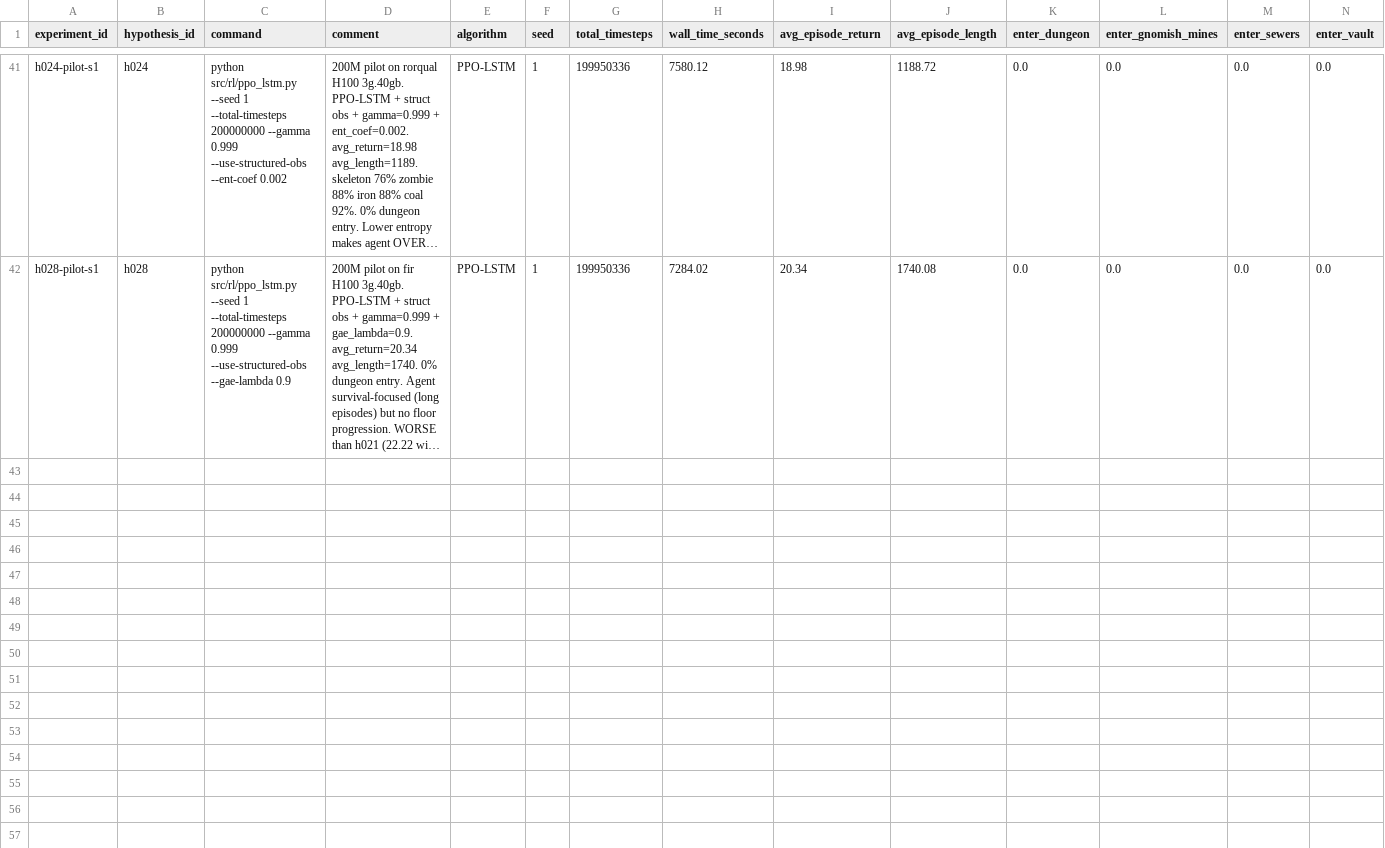
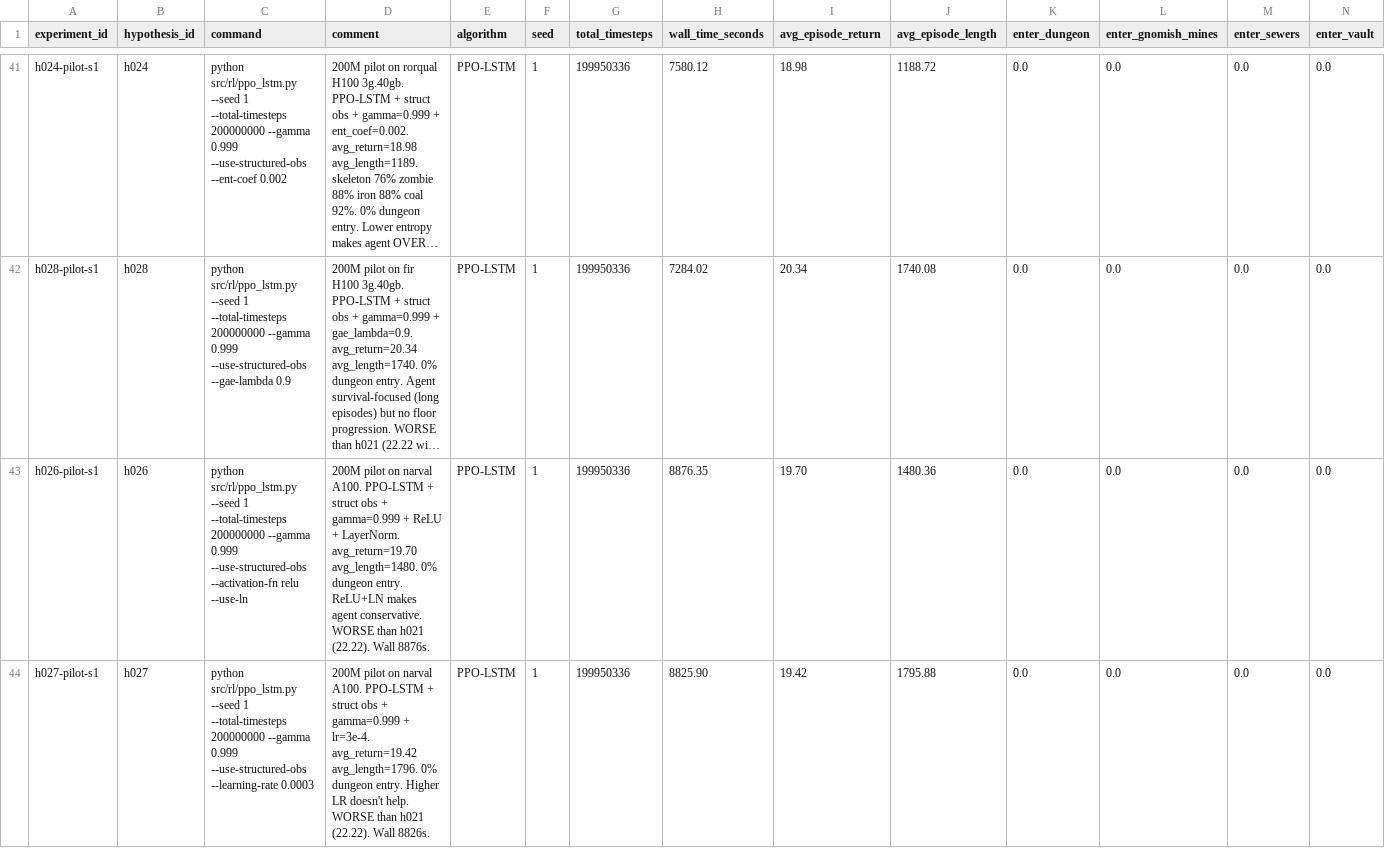
Before and after one commit to roger-creus/auto-craftax, a CSV file: results/experiments.csv, drawn as a sheet; only a part is shown, gaps mark what is left out; long unchanged cells end in …; rows hold the shown columns only; the diff covers the shown part only; the diff names each change by its address in the sheet, - before the commit and + after, or states it on an @@ line.

```diff
--- a/results/experiments.csv
+++ b/results/experiments.csv
+row 43: h026-pilot-s1 | h026 | python src/rl/ppo_lstm.py --seed 1 --total-timesteps 200000000 --gamma 0.999 --use-structured-obs --activation-fn relu --use-ln | 200M pilot on narval A100. PPO-LSTM + struct obs + gamma=0.999 + ReLU + LayerNorm. avg_return=19.70 avg_length=1480. 0% dungeon entry. ReLU+LN makes agent conservative. WORSE than h021 (22.22). Wall 8876s. | PPO-LSTM | 1 | 199950336 | 8876.35 | 19.70 | 1480.36 | 0.0 | 0.0 | 0.0 | 0.0
+row 44: h027-pilot-s1 | h027 | python src/rl/ppo_lstm.py --seed 1 --total-timesteps 200000000 --gamma 0.999 --use-structured-obs --learning-rate 0.0003 | 200M pilot on narval A100. PPO-LSTM + struct obs + gamma=0.999 + lr=3e-4. avg_return=19.42 avg_length=1796. 0% dungeon entry. Higher LR doesn't help. WORSE than h021 (22.22). Wall 8826s. | PPO-LSTM | 1 | 199950336 | 8825.90 | 19.42 | 1795.88 | 0.0 | 0.0 | 0.0 | 0.0
```
Also changed, not shown: 1 added row elsewhere in this file, results/hypotheses.csv, 8 other files.
